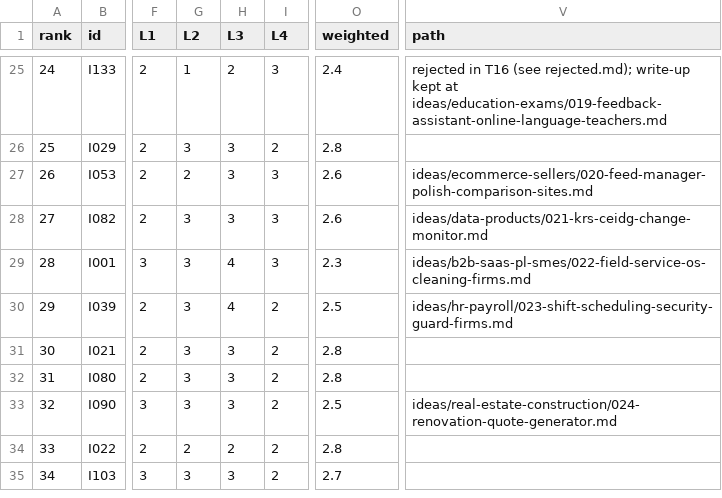
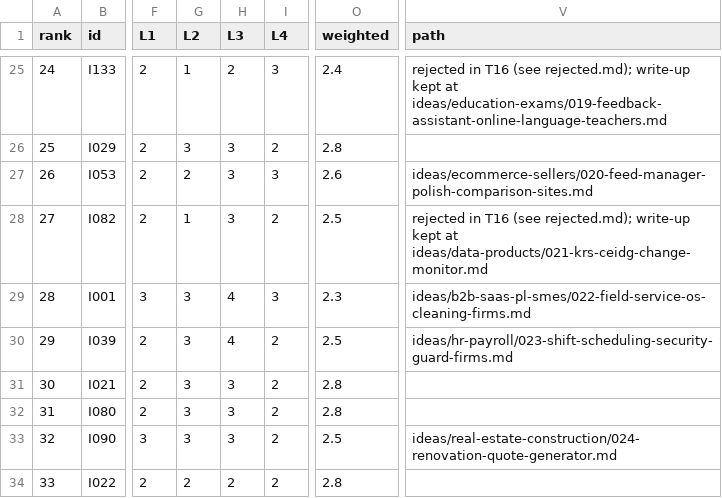
Before and after one commit to thobho/automated, a CSV file: projects/idea-generator/ideas/shortlist.csv, drawn as a sheet; only a part is shown, gaps mark what is left out; the shorter side is filled out with more unchanged rows; the diff names each change by its address in the sheet, - before the commit and + after, or states it on an @@ line.

```diff
--- a/projects/idea-generator/ideas/shortlist.csv
+++ b/projects/idea-generator/ideas/shortlist.csv
-G28 (L2): 3
+G28 (L2): 1
-I28 (L4): 3
+I28 (L4): 2
-O28 (weighted): 2.6
+O28 (weighted): 2.5
-V28 (path): ideas/data-products/021-krs-ceidg-change-monitor.md
+V28 (path): rejected in T16 (see rejected.md); write-up kept at ideas/data-products/021-krs-ceidg-change-monitor.md
```
Also changed, not shown: 4 other files.
